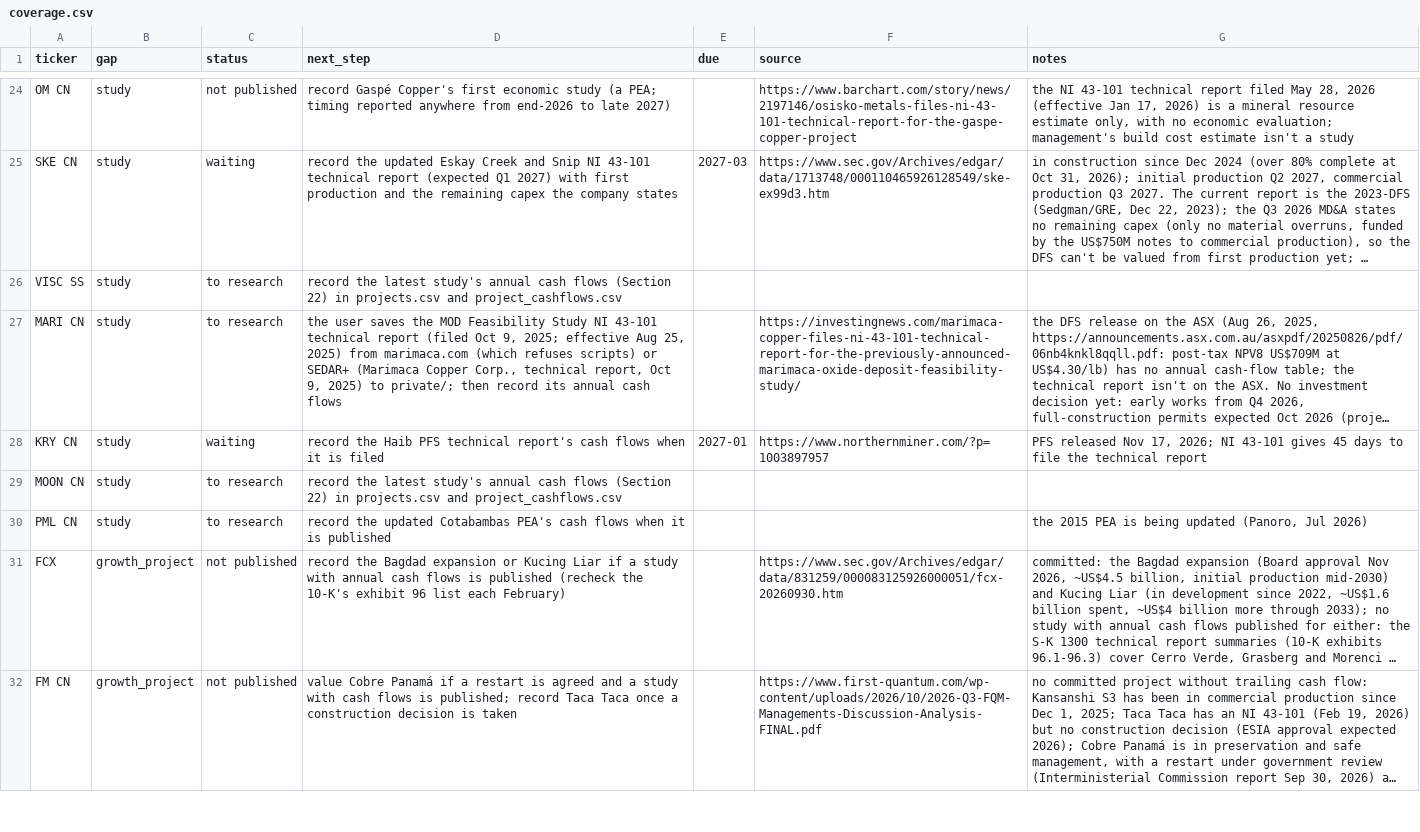
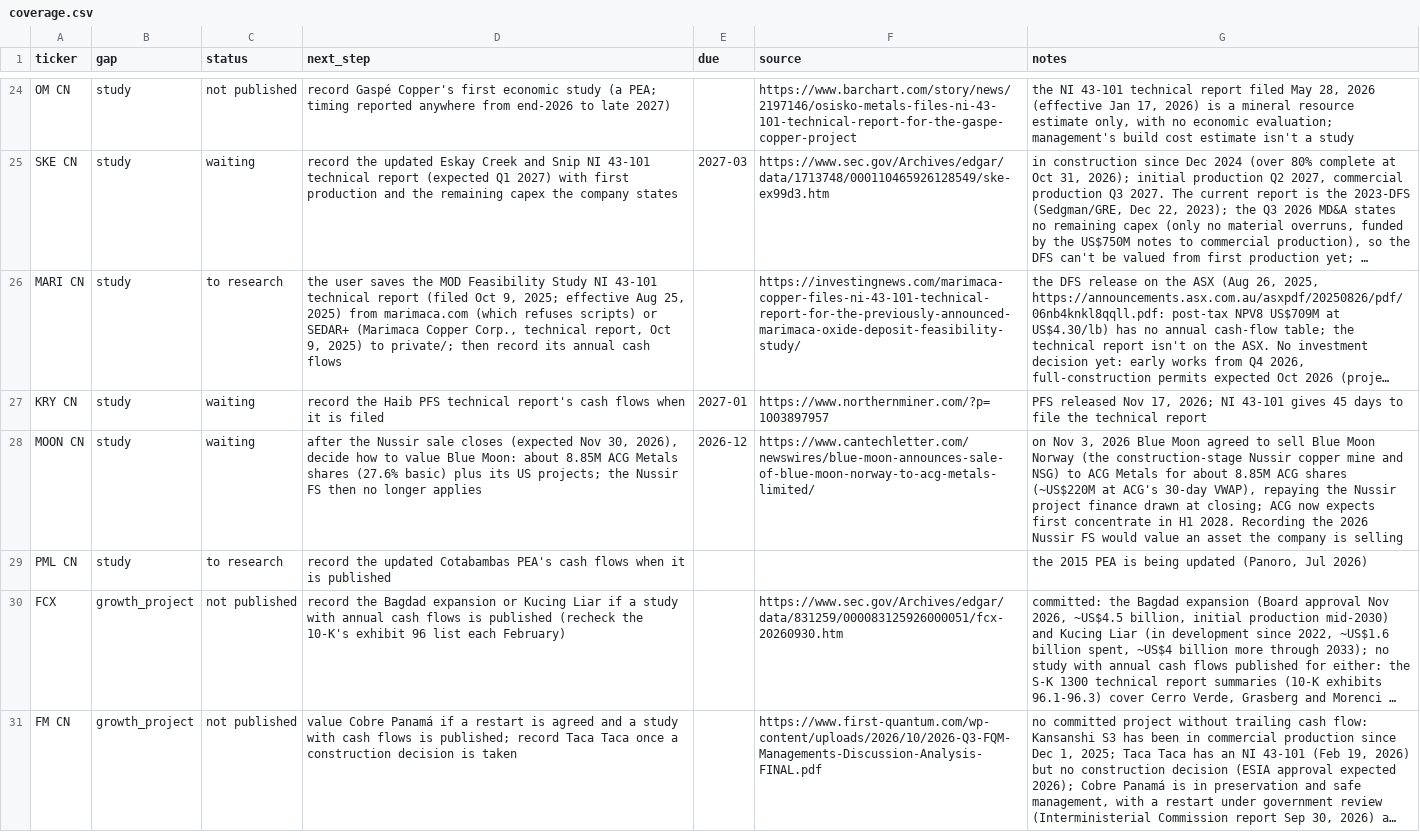
Before and after one commit to rmvw96-spec/mining-company-valuations, a CSV file: data/research/coverage.csv, drawn as a sheet; only a part is shown, gaps mark what is left out; long unchanged cells end in …; removed rows and columns are numbered as before the commit, all else as after; the diff names each change by its address in the sheet, - before the commit and + after, or states it on an @@ line.

Commit message:
Coverage studies: Viscaria FS recorded (permitted; SEK at the study's 10.30); Trilogy's share of Arctic capex for its financing test; Blue Moon waiting for the Nussir sale to close

```diff
--- a/data/research/coverage.csv
+++ b/data/research/coverage.csv
-row 26: VISC SS | study | to research | record the latest study's annual cash flows (Section 22) in projects.csv and project_cashflows.csv
-C28 (status): to research
+C28 (status): waiting
-D28 (next_step): record the latest study's annual cash flows (Section 22) in projects.csv and project_cashflows.csv
+D28 (next_step): after the Nussir sale closes (expected Nov 30, 2026), decide how to value Blue Moon: about 8.85M ACG Metals shares (27.6% basic) plus its US projects; the Nussir FS then no longer applies
-E28 (due): (empty)
+E28 (due): 2026-12
-F28 (source): (empty)
+F28 (source): https://www.cantechletter.com/newswires/blue-moon-announces-sale-of-blue-moon-norway-to-acg-metals-limited/
-G28 (notes): (empty)
+G28 (notes): on Nov 3, 2026 Blue Moon agreed to sell Blue Moon Norway (the construction-stage Nussir copper mine and NSG) to ACG Metals for about 8.85M ACG shares (~US$220M at ACG's 30-day VWAP), repaying the Nussir project finance drawn at closing; ACG now expects first concentrate in H1 2028. Recording the 2026 Nussir FS would value an asset the company is selling
```
Also changed, not shown: data/research/pnav_companies.csv, data/research/project_cashflows.csv, 2 other files.
